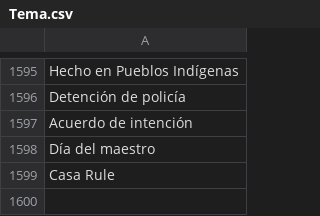
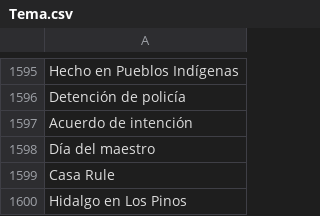
Before and after one commit to thelonious9/radio, a CSV file: Tema.csv, drawn as a sheet; only a part is shown, gaps mark what is left out.

Commit message:
Hidalgo en Los Pinos

```diff
--- a/Tema.csv
+++ b/Tema.csv
@@ -1599 +1599,2 @@ Día del maestro
 Casa Rule
+Hidalgo en Los Pinos
```
